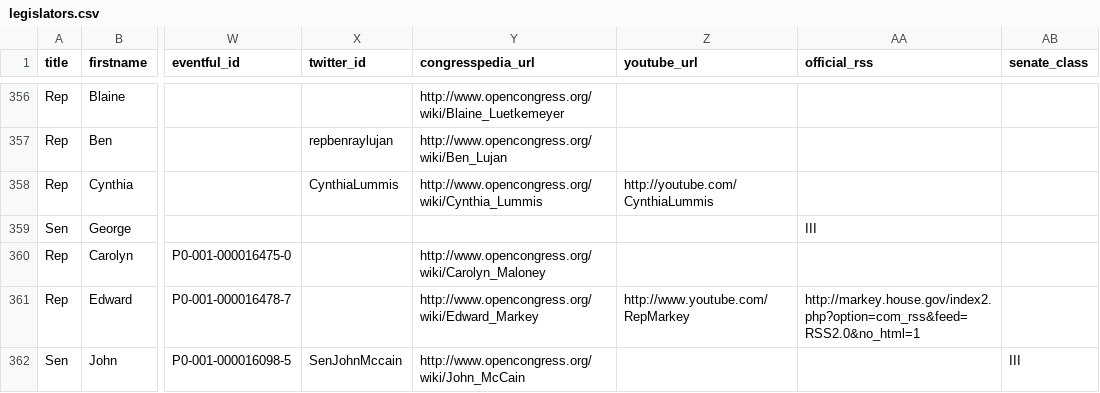
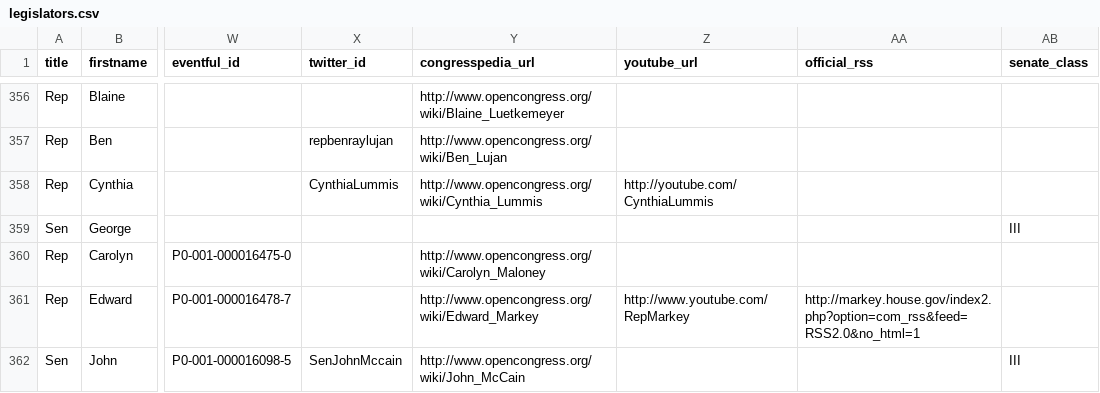
Before and after one commit to maco/apidata, a CSV file: legislators/legislators.csv, drawn as a sheet; only a part is shown, gaps mark what is left out; the diff names each change by its address in the sheet, - before the commit and + after, or states it on an @@ line.

Commit message:
fix LeMieux's rss/senate class

```diff
--- a/legislators/legislators.csv
+++ b/legislators/legislators.csv
-AA359 (official_rss): III
+AA359 (official_rss): (empty)
-AB359 (senate_class): (empty)
+AB359 (senate_class): III
```
